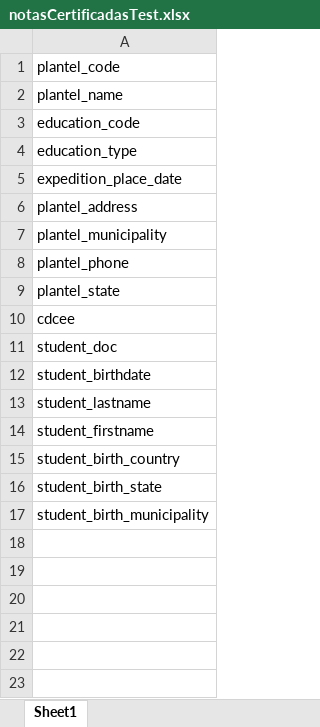
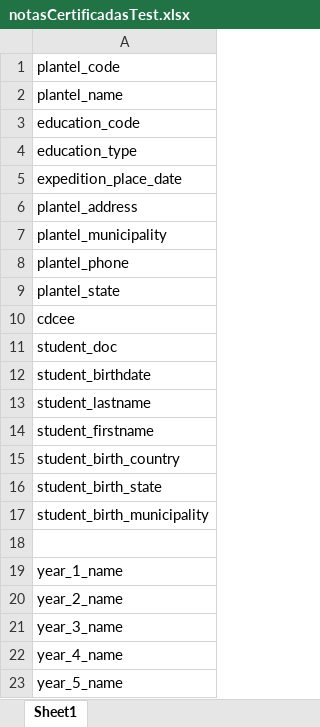
Before and after one commit to Javier-WH/BatallaP, an Excel workbook: backend/templates/notasCertificadasTest.xlsx, sheet Sheet1, drawn as a sheet; values as stored, in another font and other column widths than the file's, no borders; the diff names each change by its address in the sheet, - before the commit and + after, or states it on an @@ line.

```diff
--- a/backend/templates/notasCertificadasTest.xlsx (sheet Sheet1)
+++ b/backend/templates/notasCertificadasTest.xlsx (sheet Sheet1)
+row 18: (empty)
+row 19: year_1_name
+row 20: year_2_name
+row 21: year_3_name
+row 22: year_4_name
+row 23: year_5_name
```
Also changed, not shown: 2 other files.
